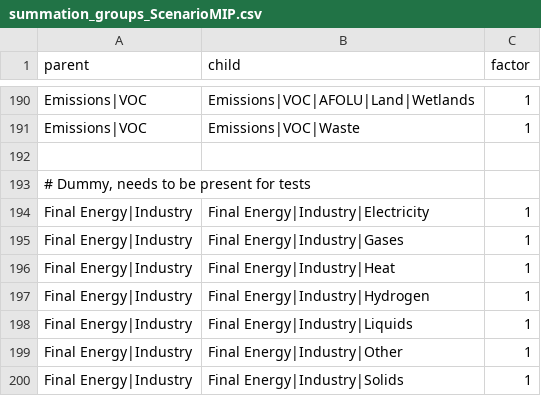
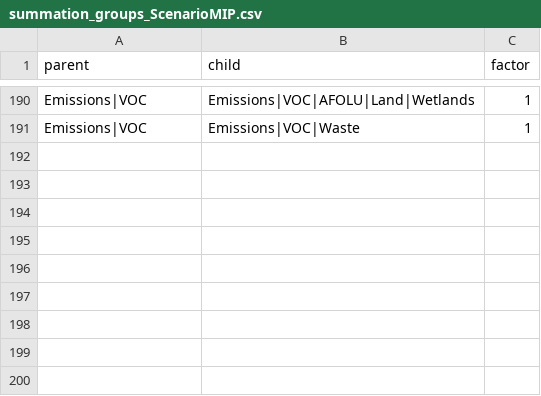
Before and after one commit to tonnrueter/piamInterfaces, a CSV file: inst/summations/summation_groups_ScenarioMIP.csv, drawn as a sheet; only a part is shown, gaps mark what is left out; the diff names each change by its address in the sheet, - before the commit and + after, or states it on an @@ line.

Commit message:
adjust summation test to avoid dummy entries in summation files

```diff
--- a/inst/summations/summation_groups_ScenarioMIP.csv
+++ b/inst/summations/summation_groups_ScenarioMIP.csv
-row 192: (empty)
-row 193: # Dummy, needs to be present for tests
-row 194: Final Energy|Industry | Final Energy|Industry|Electricity | 1
-row 195: Final Energy|Industry | Final Energy|Industry|Gases | 1
-row 196: Final Energy|Industry | Final Energy|Industry|Heat | 1
-row 197: Final Energy|Industry | Final Energy|Industry|Hydrogen | 1
-row 198: Final Energy|Industry | Final Energy|Industry|Liquids | 1
-row 199: Final Energy|Industry | Final Energy|Industry|Other | 1
-row 200: Final Energy|Industry | Final Energy|Industry|Solids | 1
```
Also changed, not shown: 2 other files.
